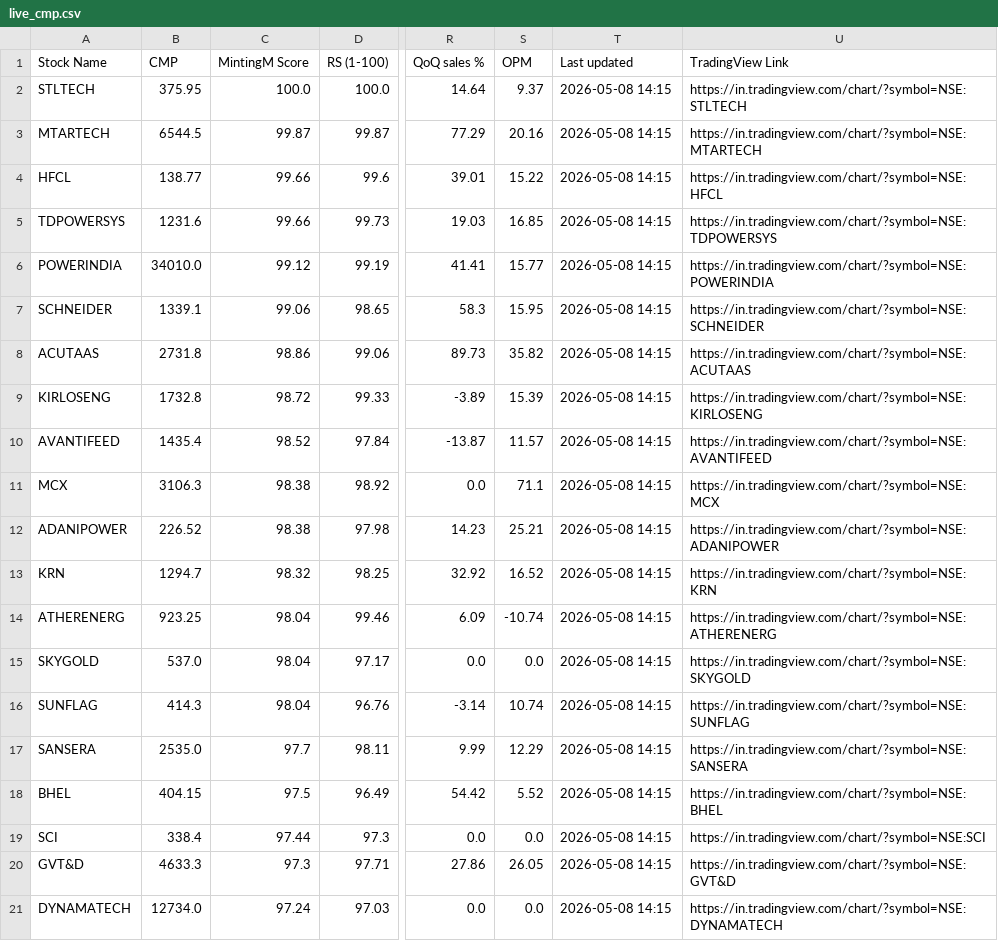
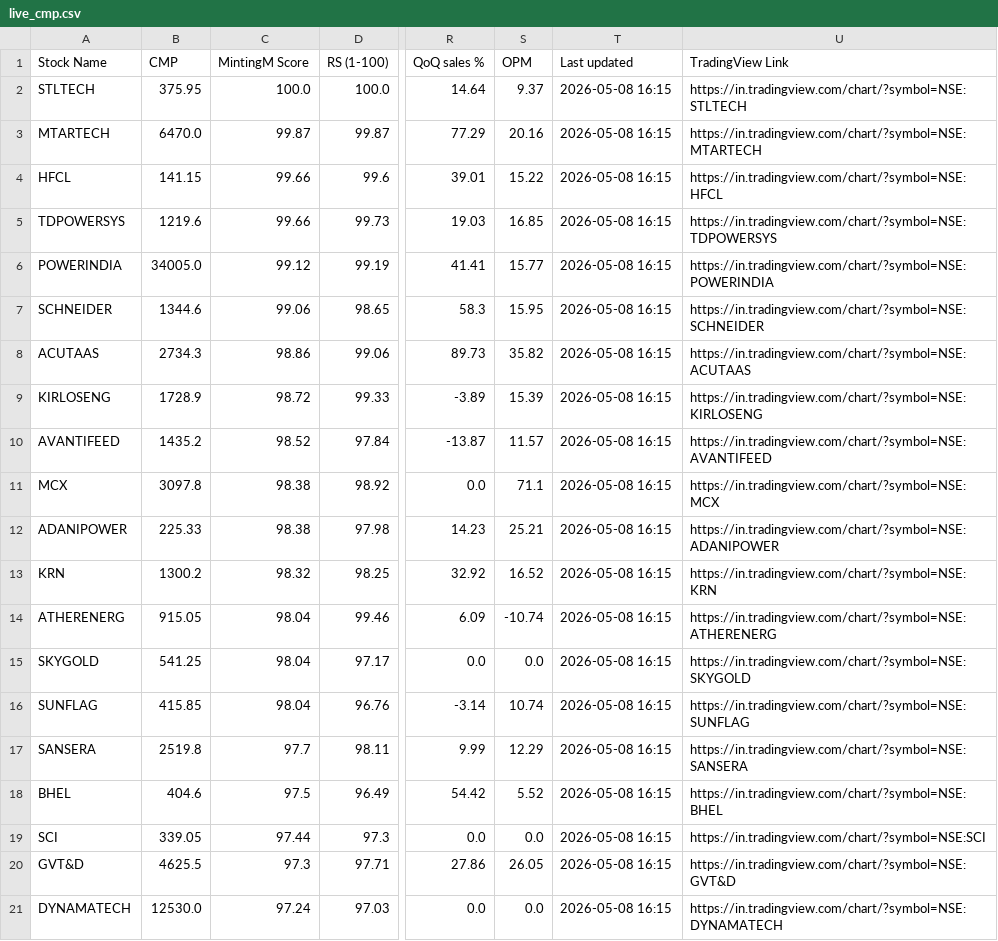
Before and after one commit to shweta03/MintingM-Dashboard-RS, a CSV file: live_cmp.csv, drawn as a sheet; only a part is shown, gaps mark what is left out; the diff names each change by its address in the sheet, - before the commit and + after, or states it on an @@ line.

```diff
--- a/live_cmp.csv
+++ b/live_cmp.csv
-T2:T21 (Last updated): 2026-05-08 14:15
+T2:T21 (Last updated): 2026-05-08 16:15
-B3 (CMP): 6544.5
+B3 (CMP): 6470.0
-B4 (CMP): 138.77
+B4 (CMP): 141.15
-B5 (CMP): 1231.6
+B5 (CMP): 1219.6
-B6 (CMP): 34010.0
+B6 (CMP): 34005.0
-B7 (CMP): 1339.1
+B7 (CMP): 1344.6
-B8 (CMP): 2731.8
+B8 (CMP): 2734.3
-B9 (CMP): 1732.8
+B9 (CMP): 1728.9
-B10 (CMP): 1435.4
+B10 (CMP): 1435.2
-B11 (CMP): 3106.3
+B11 (CMP): 3097.8
-B12 (CMP): 226.52
+B12 (CMP): 225.33
-B13 (CMP): 1294.7
+B13 (CMP): 1300.2
-B14 (CMP): 923.25
+B14 (CMP): 915.05
-B15 (CMP): 537.0
+B15 (CMP): 541.25
-B16 (CMP): 414.3
+B16 (CMP): 415.85
-B17 (CMP): 2535.0
+B17 (CMP): 2519.8
-B18 (CMP): 404.15
+B18 (CMP): 404.6
-B19 (CMP): 338.4
+B19 (CMP): 339.05
-B20 (CMP): 4633.3
+B20 (CMP): 4625.5
-B21 (CMP): 12734.0
+B21 (CMP): 12530.0
```
